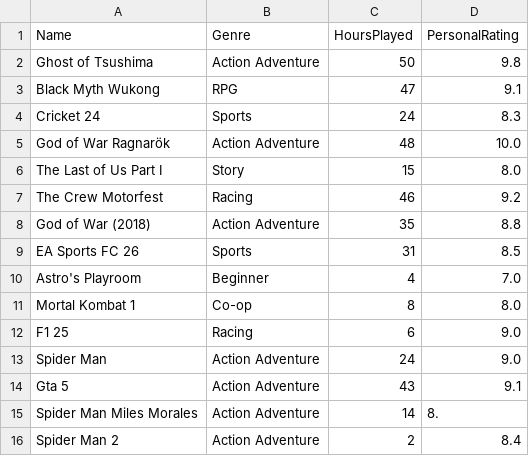
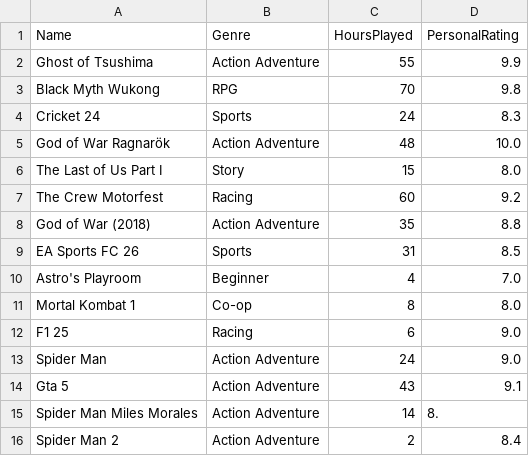
Before and after one commit to aalindmukati/Ps-Games-Dataset-Analyzer, a CSV file: Data.csv, drawn as a sheet.

```diff
--- a/Data.csv
+++ b/Data.csv
@@ -1,4 +1,4 @@
 Name,Genre,HoursPlayed,PersonalRating
-Ghost of Tsushima,Action Adventure,50,9.8
-Black Myth Wukong,RPG,47,9.1
+Ghost of Tsushima,Action Adventure,55,9.9
+Black Myth Wukong,RPG,70,9.8
 Cricket 24,Sports,24,8.3
@@ -6,3 +6,3 @@ God of War Ragnarök,Action Adventure,48,10.0
 The Last of Us Part I,Story,15,8.0
-The Crew Motorfest,Racing,46,9.2
+The Crew Motorfest,Racing,60,9.2
 God of War (2018),Action Adventure,35,8.8
```
Also changed, not shown: 1 other file.
